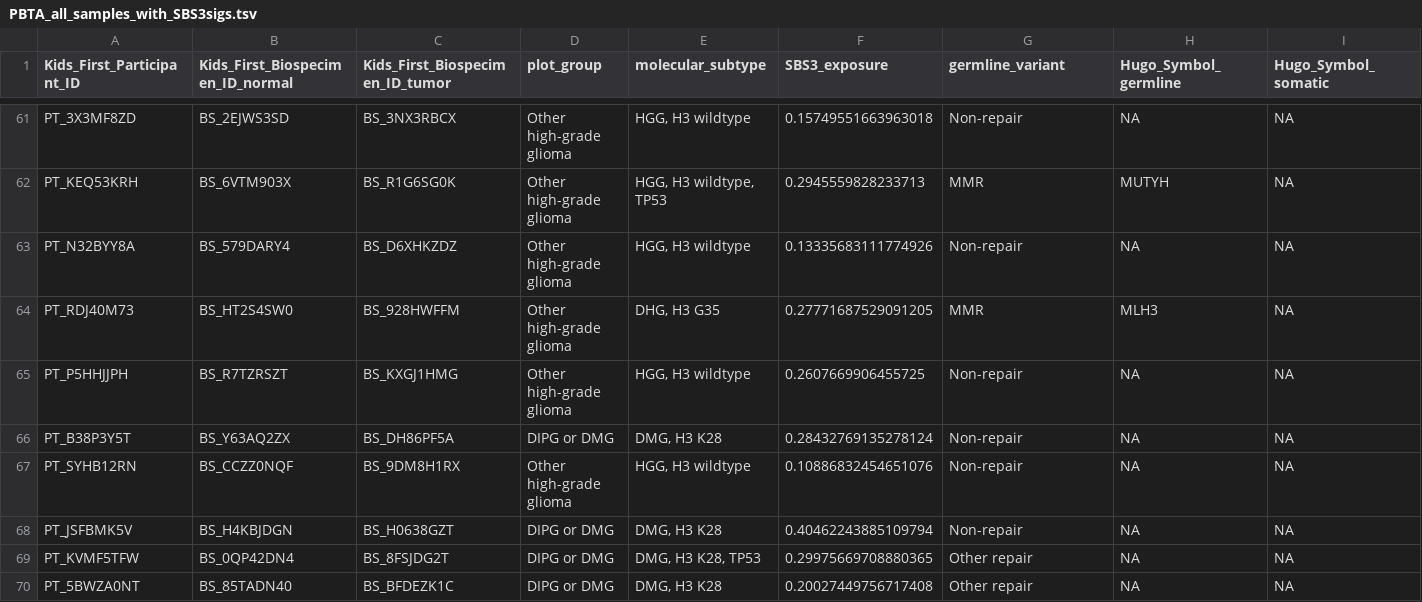
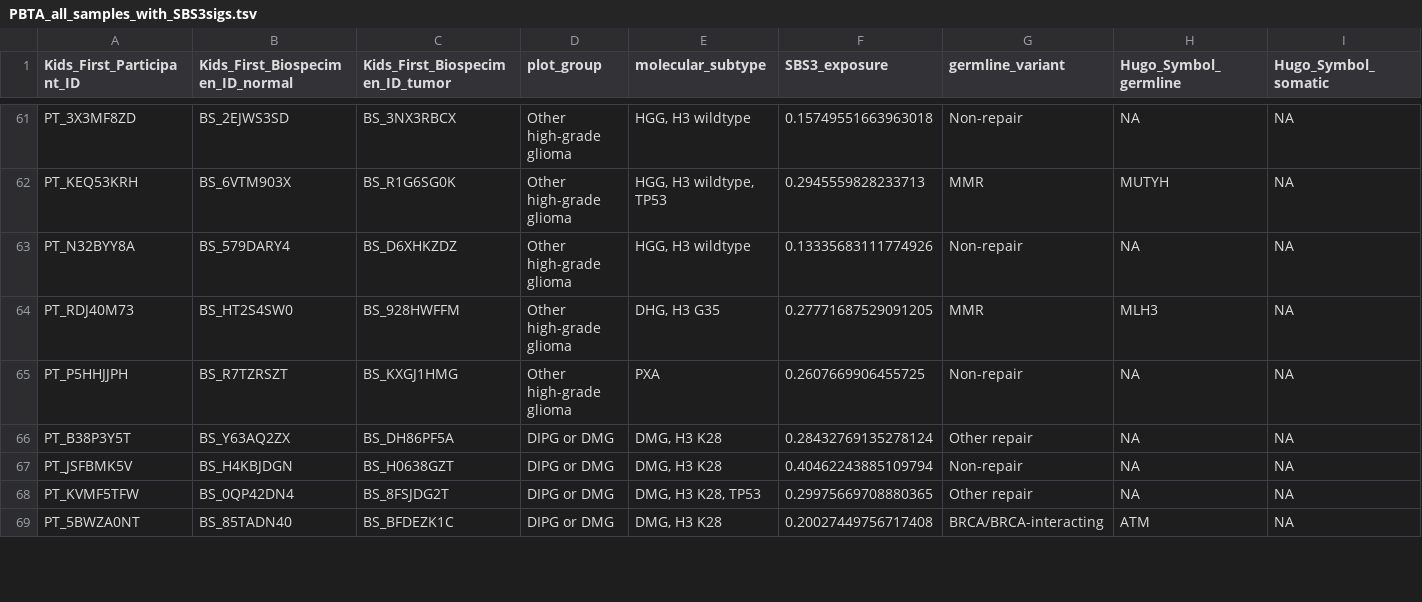
Before and after one commit to diskin-lab-chop/pbta-germline-somatic, a TSV file: analyses/dna-repair-variant-summary/results/Broad_GO_repair_genes/PBTA_all_samples_with_SBS3sigs.tsv, drawn as a sheet; only a part is shown, gaps mark what is left out; the diff covers the shown part only.

```diff
--- a/analyses/dna-repair-variant-summary/results/Broad_GO_repair_genes/PBTA_all_samples_with_SBS3sigs.tsv
+++ b/analyses/dna-repair-variant-summary/results/Broad_GO_repair_genes/PBTA_all_samples_with_SBS3sigs.tsv
@@ -64,7 +64,6 @@ PT_N32BYY8A	BS_579DARY4	BS_D6XHKZDZ	Other high-grade glioma	HGG, H3 wildtype	0.1
 PT_RDJ40M73	BS_HT2S4SW0	BS_928HWFFM	Other high-grade glioma	DHG, H3 G35	0.27771687529091205	MMR	MLH3	NA
-PT_P5HHJJPH	BS_R7TZRSZT	BS_KXGJ1HMG	Other high-grade glioma	HGG, H3 wildtype	0.2607669906455725	Non-repair	NA	NA
-PT_B38P3Y5T	BS_Y63AQ2ZX	BS_DH86PF5A	DIPG or DMG	DMG, H3 K28	0.28432769135278124	Non-repair	NA	NA
-PT_SYHB12RN	BS_CCZZ0NQF	BS_9DM8H1RX	Other high-grade glioma	HGG, H3 wildtype	0.10886832454651076	Non-repair	NA	NA
+PT_P5HHJJPH	BS_R7TZRSZT	BS_KXGJ1HMG	Other high-grade glioma	PXA	0.2607669906455725	Non-repair	NA	NA
+PT_B38P3Y5T	BS_Y63AQ2ZX	BS_DH86PF5A	DIPG or DMG	DMG, H3 K28	0.28432769135278124	Other repair	NA	NA
 PT_JSFBMK5V	BS_H4KBJDGN	BS_H0638GZT	DIPG or DMG	DMG, H3 K28	0.40462243885109794	Non-repair	NA	NA
 PT_KVMF5TFW	BS_0QP42DN4	BS_8FSJDG2T	DIPG or DMG	DMG, H3 K28, TP53	0.29975669708880365	Other repair	NA	NA
-PT_5BWZA0NT	BS_85TADN40	BS_BFDEZK1C	DIPG or DMG	DMG, H3 K28	0.20027449756717408	Other repair	NA	NA
+PT_5BWZA0NT	BS_85TADN40	BS_BFDEZK1C	DIPG or DMG	DMG, H3 K28	0.20027449756717408	BRCA/BRCA-interacting	ATM	NA
```
Also changed, not shown: 1 added row and 10 edited cells elsewhere in this file, analyses/dna-repair-variant-summary/results/Broad_GO_repair_genes/cosmicv3_sig_diff_MMR_vs_other.tsv, analyses/dna-repair-variant-summary/results/Knijnenburg_repair_genes/MMR_germline_variant_plp_with_MMRsigs.tsv, 40 other files.
